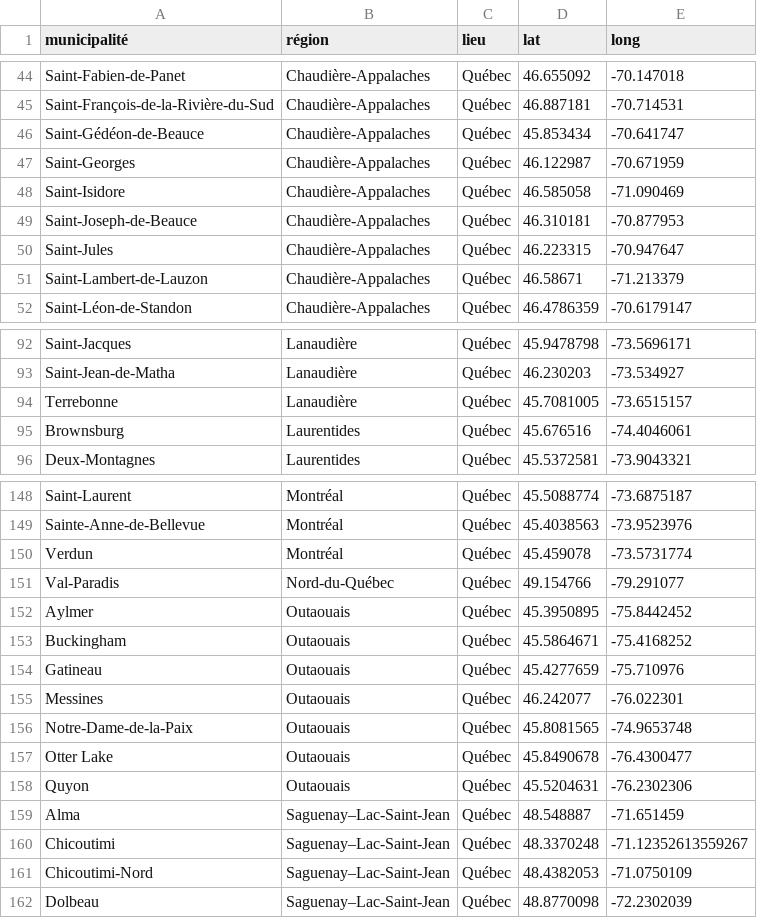
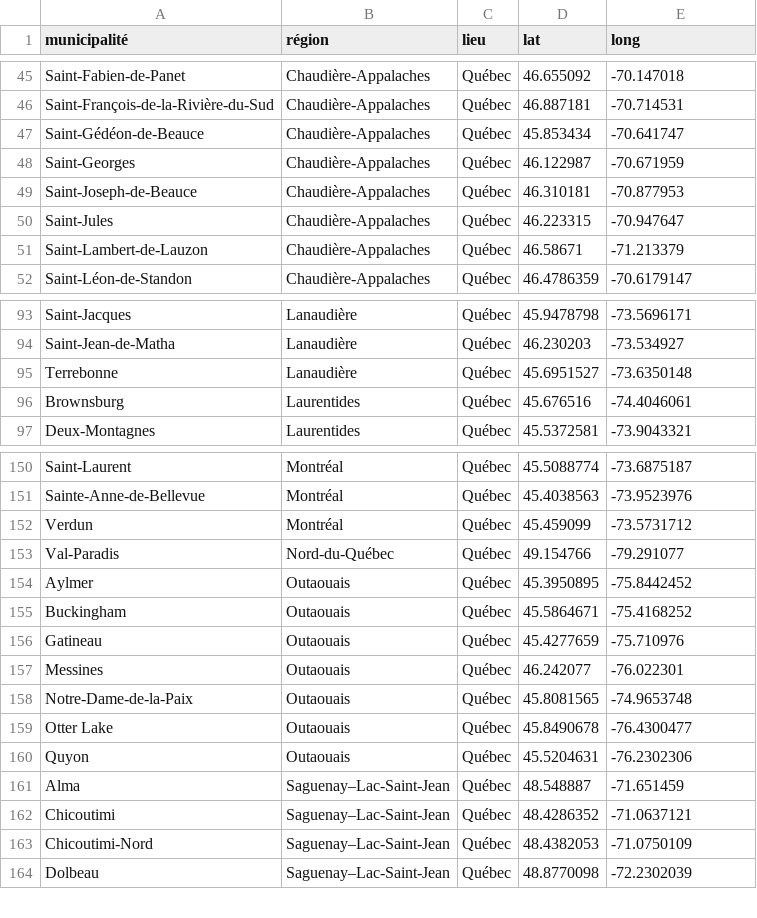
Before and after one commit to massimolipari/Corpus_ParlBleu, a CSV file: meta/locales.csv, drawn as a sheet; only a part is shown, gaps mark what is left out; the diff covers the shown part only.

```diff
--- a/meta/locales.csv
+++ b/meta/locales.csv
@@ -47,3 +48,2 @@ Saint-Gédéon-de-Beauce,Chaudière-Appalaches,Québec,45.853434,-70.641747
 Saint-Georges,Chaudière-Appalaches,Québec,46.122987,-70.671959
-Saint-Isidore,Chaudière-Appalaches,Québec,46.585058,-71.090469
 Saint-Joseph-de-Beauce,Chaudière-Appalaches,Québec,46.310181,-70.877953
@@ -93,3 +94,3 @@ Saint-Jacques,Lanaudière,Québec,45.9478798,-73.5696171
 Saint-Jean-de-Matha,Lanaudière,Québec,46.230203,-73.534927
-Terrebonne,Lanaudière,Québec,45.7081005,-73.6515157
+Terrebonne,Lanaudière,Québec,45.6951527,-73.6350148
 Brownsburg,Laurentides,Québec,45.676516,-74.4046061
@@ -149,3 +151,3 @@ Saint-Laurent,Montréal,Québec,45.5088774,-73.6875187
 Sainte-Anne-de-Bellevue,Montréal,Québec,45.4038563,-73.9523976
-Verdun,Montréal,Québec,45.459078,-73.5731774
+Verdun,Montréal,Québec,45.459099,-73.5731712
 Val-Paradis,Nord-du-Québec,Québec,49.154766,-79.291077
@@ -159,3 +161,3 @@ Quyon,Outaouais,Québec,45.5204631,-76.2302306
 Alma,Saguenay–Lac-Saint-Jean,Québec,48.548887,-71.651459
-Chicoutimi,Saguenay–Lac-Saint-Jean,Québec,48.3370248,-71.12352613559267
+Chicoutimi,Saguenay–Lac-Saint-Jean,Québec,48.4286352,-71.0637121
 Chicoutimi-Nord,Saguenay–Lac-Saint-Jean,Québec,48.4382053,-71.0750109
```
Also changed, not shown: 3 added rows and 30 edited cells elsewhere in this file, meta/bio_info.csv, 1 other file.
